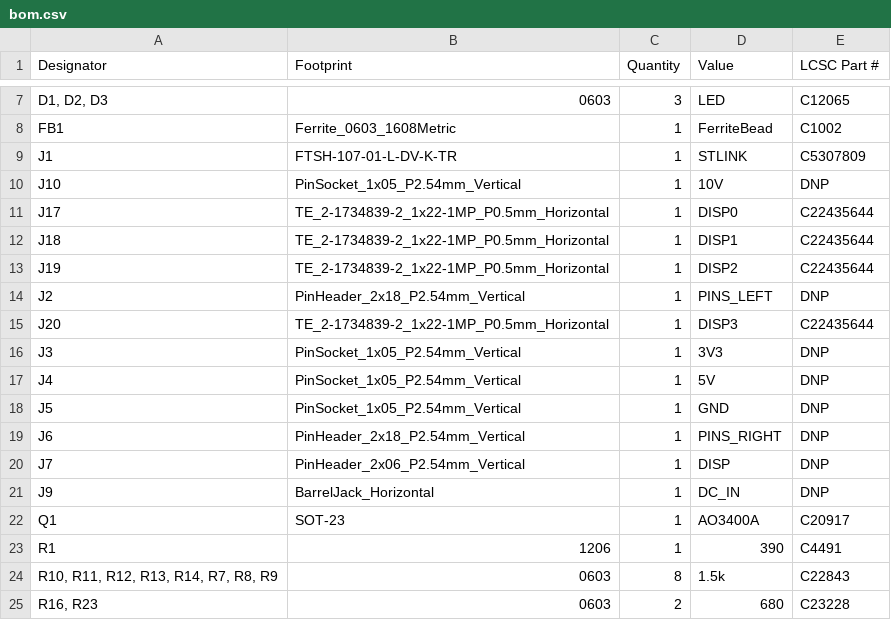
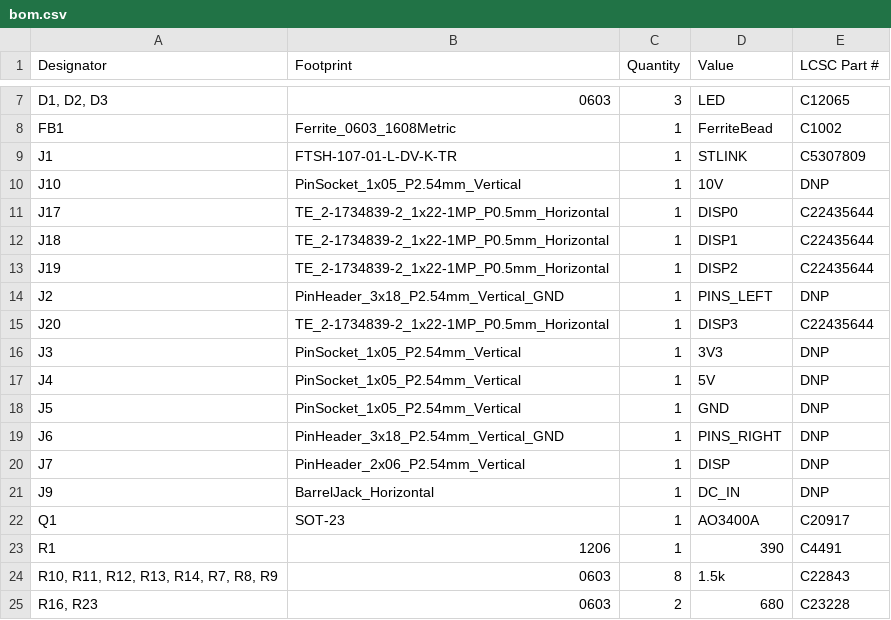
Before and after one commit to skylar-slideshows/Digilog_Capstone, a CSV file: PCB_CAD/Development Boards/Digital System Dev/production/bom.csv, drawn as a sheet; only a part is shown, gaps mark what is left out.

Commit message:
extreme pcb design

```diff
--- a/PCB_CAD/Development Boards/Digital System Dev/production/bom.csv
+++ b/PCB_CAD/Development Boards/Digital System Dev/production/bom.csv
@@ -13,3 +13,3 @@ J18,TE_2-1734839-2_1x22-1MP_P0.5mm_Horizontal,1,DISP1,C22435644
 J19,TE_2-1734839-2_1x22-1MP_P0.5mm_Horizontal,1,DISP2,C22435644
-J2,PinHeader_2x18_P2.54mm_Vertical,1,PINS_LEFT,DNP
+J2,PinHeader_3x18_P2.54mm_Vertical_GND,1,PINS_LEFT,DNP
 J20,TE_2-1734839-2_1x22-1MP_P0.5mm_Horizontal,1,DISP3,C22435644
@@ -18,3 +18,3 @@ J4,PinSocket_1x05_P2.54mm_Vertical,1,5V,DNP
 J5,PinSocket_1x05_P2.54mm_Vertical,1,GND,DNP
-J6,PinHeader_2x18_P2.54mm_Vertical,1,PINS_RIGHT,DNP
+J6,PinHeader_3x18_P2.54mm_Vertical_GND,1,PINS_RIGHT,DNP
 J7,PinHeader_2x06_P2.54mm_Vertical,1,DISP,DNP
```
Also changed, not shown: PCB_CAD/Development Boards/Digital System Dev/production/designators.csv, PCB_CAD/Development Boards/Digital System Dev/production/positions.csv, 6 other files.
